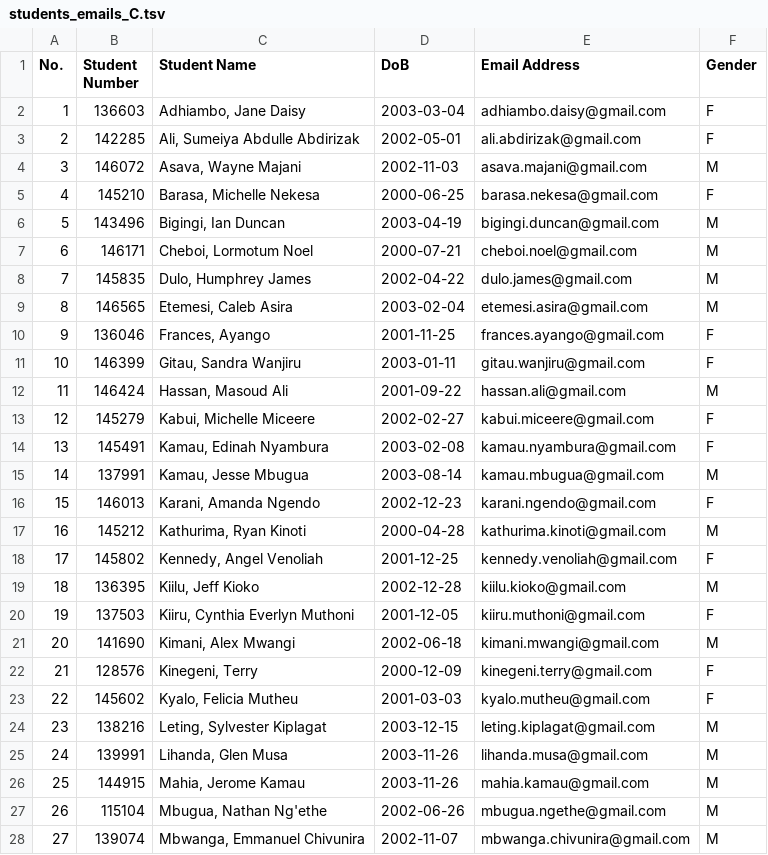
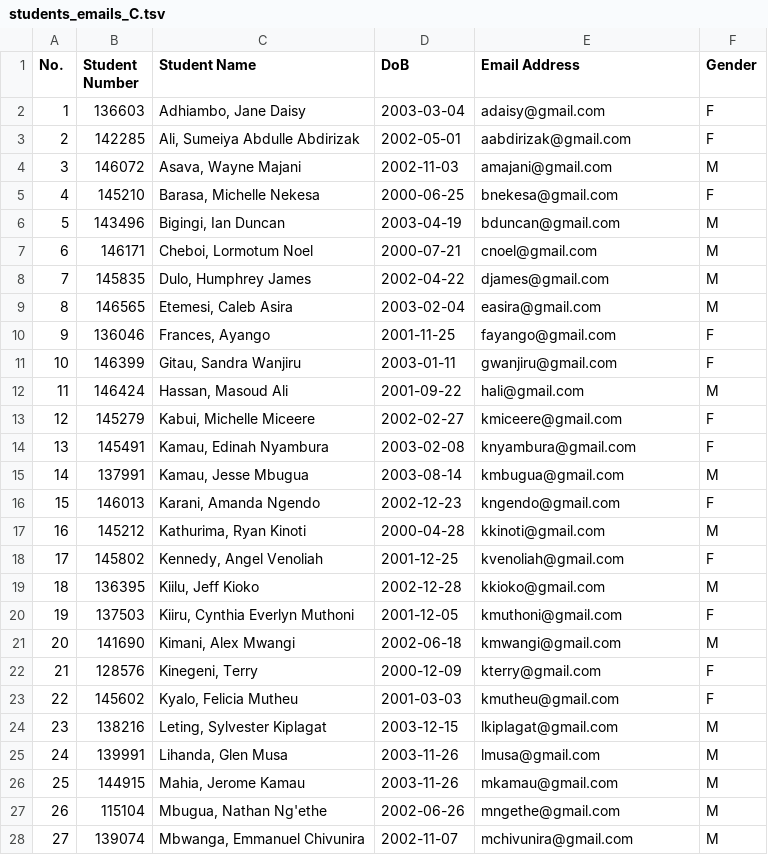
Before and after one commit to blackninja81/python-pandas, a TSV file: env-1/students/students_emails_C.tsv, drawn as a sheet; only a part is shown; the diff covers the shown part only.

```diff
--- a/env-1/students/students_emails_C.tsv
+++ b/env-1/students/students_emails_C.tsv
@@ -1,28 +1,28 @@
 No.	Student Number	Student Name	DoB	Email Address	Gender
-1	136603	Adhiambo, Jane Daisy	2003-03-04	adhiambo.daisy@gmail.com	F
-2	142285	Ali, Sumeiya Abdulle Abdirizak	2002-05-01	ali.abdirizak@gmail.com	F
-3	146072	Asava, Wayne Majani	2002-11-03	asava.majani@gmail.com	M
-4	145210	Barasa, Michelle Nekesa	2000-06-25	barasa.nekesa@gmail.com	F
-5	143496	Bigingi, Ian Duncan	2003-04-19	bigingi.duncan@gmail.com	M
-6	146171	Cheboi, Lormotum Noel	2000-07-21	cheboi.noel@gmail.com	M
-7	145835	Dulo, Humphrey James	2002-04-22	dulo.james@gmail.com	M
-8	146565	Etemesi, Caleb Asira	2003-02-04	etemesi.asira@gmail.com	M
-9	136046	Frances, Ayango	2001-11-25	frances.ayango@gmail.com	F
-10	146399	Gitau, Sandra Wanjiru	2003-01-11	gitau.wanjiru@gmail.com	F
-11	146424	Hassan, Masoud Ali	2001-09-22	hassan.ali@gmail.com	M
-12	145279	Kabui, Michelle Miceere	2002-02-27	kabui.miceere@gmail.com	F
-13	145491	Kamau, Edinah Nyambura	2003-02-08	kamau.nyambura@gmail.com	F
-14	137991	Kamau, Jesse Mbugua	2003-08-14	kamau.mbugua@gmail.com	M
-15	146013	Karani, Amanda Ngendo	2002-12-23	karani.ngendo@gmail.com	F
-16	145212	Kathurima, Ryan Kinoti	2000-04-28	kathurima.kinoti@gmail.com	M
-17	145802	Kennedy, Angel Venoliah	2001-12-25	kennedy.venoliah@gmail.com	F
-18	136395	Kiilu, Jeff Kioko	2002-12-28	kiilu.kioko@gmail.com	M
-19	137503	Kiiru, Cynthia Everlyn Muthoni	2001-12-05	kiiru.muthoni@gmail.com	F
-20	141690	Kimani, Alex Mwangi	2002-06-18	kimani.mwangi@gmail.com	M
-21	128576	Kinegeni, Terry	2000-12-09	kinegeni.terry@gmail.com	F
-22	145602	Kyalo, Felicia Mutheu	2001-03-03	kyalo.mutheu@gmail.com	F
-23	138216	Leting, Sylvester Kiplagat	2003-12-15	leting.kiplagat@gmail.com	M
-24	139991	Lihanda, Glen Musa	2003-11-26	lihanda.musa@gmail.com	M
-25	144915	Mahia, Jerome Kamau	2003-11-26	mahia.kamau@gmail.com	M
-26	115104	Mbugua, Nathan Ng'ethe	2002-06-26	mbugua.ngethe@gmail.com	M
-27	139074	Mbwanga, Emmanuel Chivunira	2002-11-07	mbwanga.chivunira@gmail.com	M
+1	136603	Adhiambo, Jane Daisy	2003-03-04	adaisy@gmail.com	F
+2	142285	Ali, Sumeiya Abdulle Abdirizak	2002-05-01	aabdirizak@gmail.com	F
+3	146072	Asava, Wayne Majani	2002-11-03	amajani@gmail.com	M
+4	145210	Barasa, Michelle Nekesa	2000-06-25	bnekesa@gmail.com	F
+5	143496	Bigingi, Ian Duncan	2003-04-19	bduncan@gmail.com	M
+6	146171	Cheboi, Lormotum Noel	2000-07-21	cnoel@gmail.com	M
+7	145835	Dulo, Humphrey James	2002-04-22	djames@gmail.com	M
+8	146565	Etemesi, Caleb Asira	2003-02-04	easira@gmail.com	M
+9	136046	Frances, Ayango	2001-11-25	fayango@gmail.com	F
+10	146399	Gitau, Sandra Wanjiru	2003-01-11	gwanjiru@gmail.com	F
+11	146424	Hassan, Masoud Ali	2001-09-22	hali@gmail.com	M
+12	145279	Kabui, Michelle Miceere	2002-02-27	kmiceere@gmail.com	F
+13	145491	Kamau, Edinah Nyambura	2003-02-08	knyambura@gmail.com	F
+14	137991	Kamau, Jesse Mbugua	2003-08-14	kmbugua@gmail.com	M
+15	146013	Karani, Amanda Ngendo	2002-12-23	kngendo@gmail.com	F
+16	145212	Kathurima, Ryan Kinoti	2000-04-28	kkinoti@gmail.com	M
+17	145802	Kennedy, Angel Venoliah	2001-12-25	kvenoliah@gmail.com	F
+18	136395	Kiilu, Jeff Kioko	2002-12-28	kkioko@gmail.com	M
+19	137503	Kiiru, Cynthia Everlyn Muthoni	2001-12-05	kmuthoni@gmail.com	F
+20	141690	Kimani, Alex Mwangi	2002-06-18	kmwangi@gmail.com	M
+21	128576	Kinegeni, Terry	2000-12-09	kterry@gmail.com	F
+22	145602	Kyalo, Felicia Mutheu	2001-03-03	kmutheu@gmail.com	F
+23	138216	Leting, Sylvester Kiplagat	2003-12-15	lkiplagat@gmail.com	M
+24	139991	Lihanda, Glen Musa	2003-11-26	lmusa@gmail.com	M
+25	144915	Mahia, Jerome Kamau	2003-11-26	mkamau@gmail.com	M
+26	115104	Mbugua, Nathan Ng'ethe	2002-06-26	mngethe@gmail.com	M
+27	139074	Mbwanga, Emmanuel Chivunira	2002-11-07	mchivunira@gmail.com	M
```
Also changed, not shown: 32 edited cells elsewhere in this file, 1 other file.
